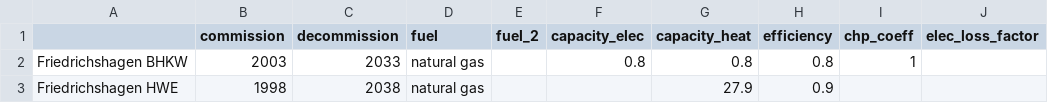
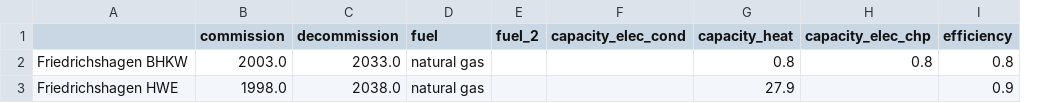
Before and after one commit to reegis/berlin_hp, a CSV file: berlin_hp/data/static/berlin_power_plants_friedrichshagen.csv, drawn as a sheet; only a part is shown; removed rows and columns are numbered as before the commit, all else as after; the diff names each change by its address in the sheet, - before the commit and + after, or states it on an @@ line.

```diff
--- a/berlin_hp/data/static/berlin_power_plants_friedrichshagen.csv
+++ b/berlin_hp/data/static/berlin_power_plants_friedrichshagen.csv
-column F (capacity_elec), row 2: 0.8
+column F (capacity_elec_cond), empty
+column H (capacity_elec_chp), row 2: 0.8
-column I (chp_coeff), row 2: 1
-column J (elec_loss_factor), empty
-B2 (commission): 2003
+B2 (commission): 2003.0
-C2 (decommission): 2033
+C2 (decommission): 2033.0
-B3 (commission): 1998
+B3 (commission): 1998.0
-C3 (decommission): 2038
+C3 (decommission): 2038.0
```
Also changed, not shown: 2 other files.
